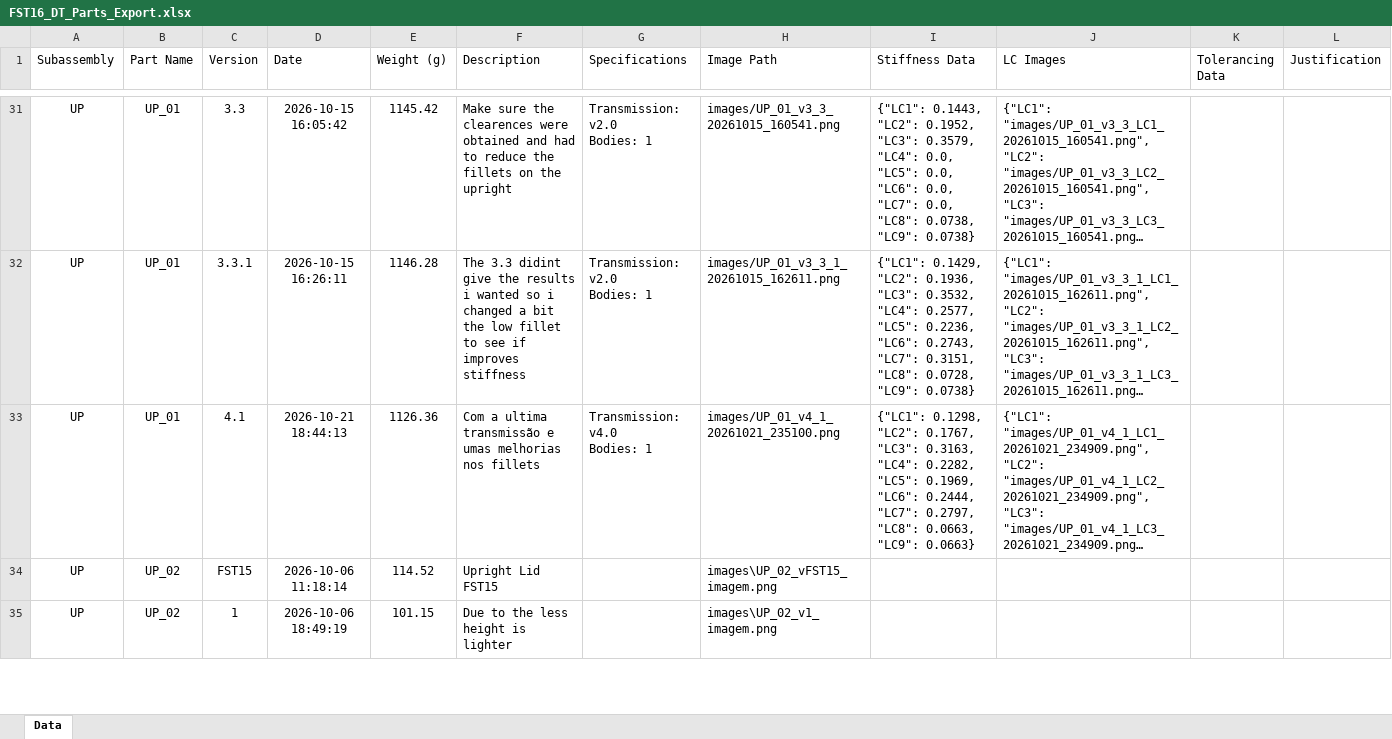
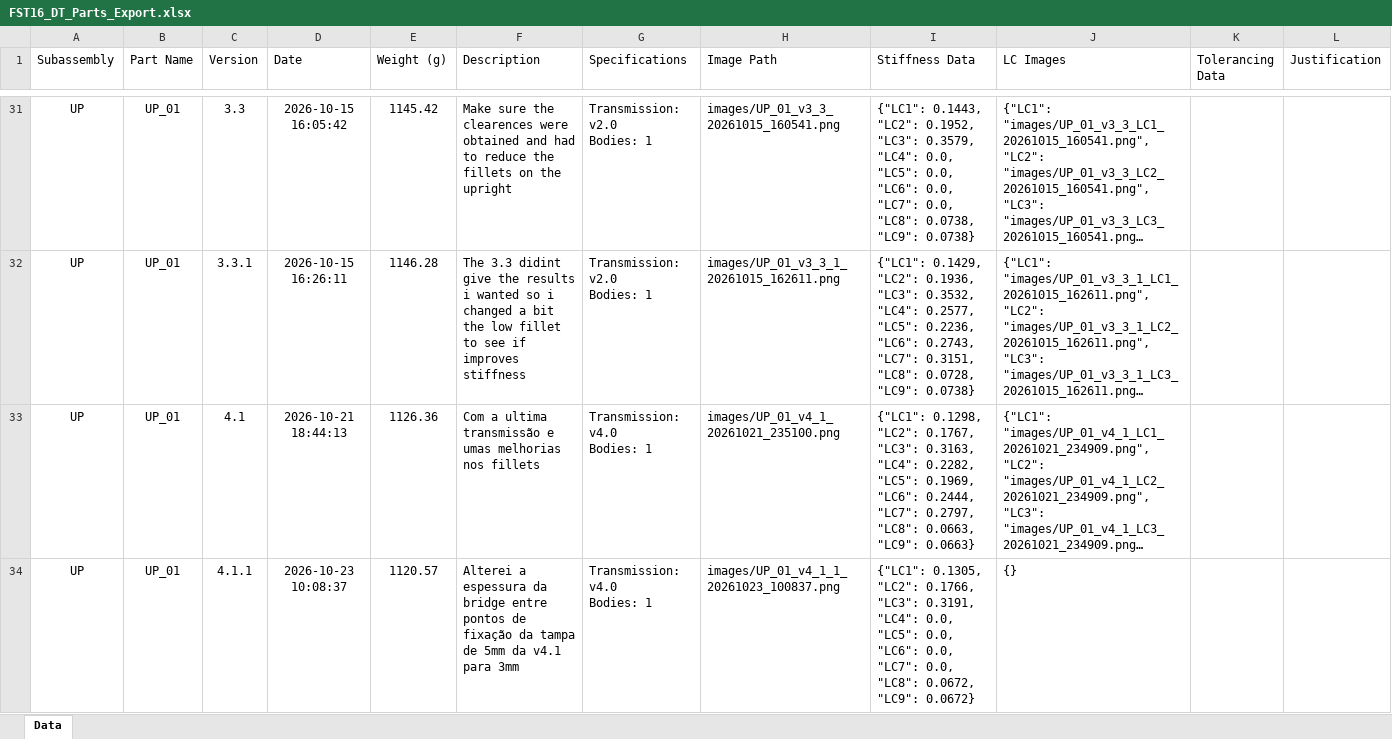
Before and after one commit to diogoribeir07/fst16-drivetrain, an Excel workbook: FST16_DT_Parts_Export.xlsx, sheet Data, drawn as a sheet; only a part is shown, gaps mark what is left out; the shorter side is filled out with more unchanged rows; long unchanged cells end in …; values as stored, in another font and other column widths than the file's, no borders; table styles not drawn; ↵ is a line break in a cell; the diff covers the shown part only; the diff names each change by its address in the sheet, - before the commit and + after, or states it on an @@ line.

```diff
--- a/FST16_DT_Parts_Export.xlsx (sheet Data)
+++ b/FST16_DT_Parts_Export.xlsx (sheet Data)
+row 34: UP | UP_01 | 4.1.1 | 2026-10-23 10:08:37 | 1120.57 | Alterei a espessura da bridge entre pontos de fixação da tampa de 5mm da v4.1 para 3mm | Transmission: v4.0 ↵ Bodies: 1 | images/UP_01_v4_1_1_20261023_100837.png | {"LC1": 0.1305, "LC2": 0.1766, "LC3": 0.3191, "LC4": 0.0, "LC5": 0.0, "LC6": 0.0, "LC7": 0.0, "LC8": 0.0672, "LC9": 0.0672} | {}
```
Also changed, not shown: 1 added row elsewhere in this sheet, 11 other files.
